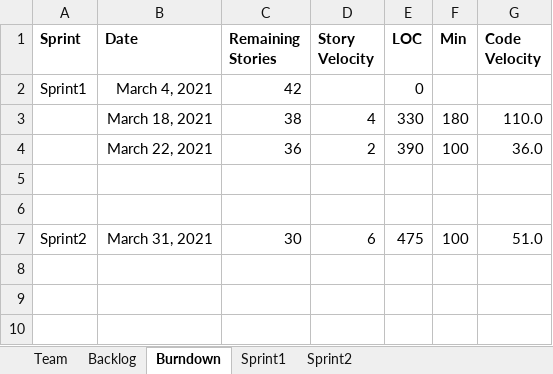
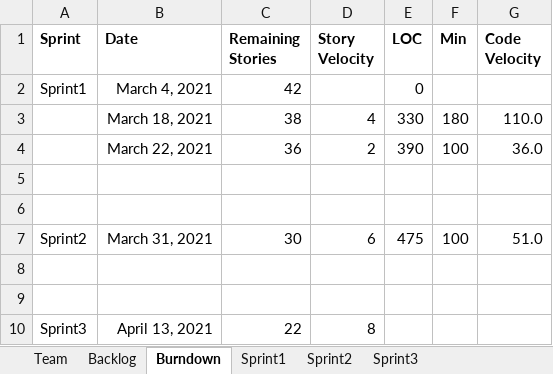
Before and after one commit to konglingwengit/SSW-555-A-Project-3, an Excel workbook: Report backlog_and_teamsheet.xlsx, sheet Burndown, drawn as a sheet; values as stored, in another font and other column widths than the file's, no borders; charts and pictures not drawn; the diff names each change by its address in the sheet, - before the commit and + after, or states it on an @@ line.

```diff
--- a/Report backlog_and_teamsheet.xlsx (sheet Burndown)
+++ b/Report backlog_and_teamsheet.xlsx (sheet Burndown)
+sheet tab: Sprint3
+row 8: (empty)
+row 9: (empty)
+row 10: Sprint3 | April 13, 2021 | 22 | 8
```
Also changed, not shown: sheet Backlog, sheet Sprint2, charts or pictures, 2 other files.
